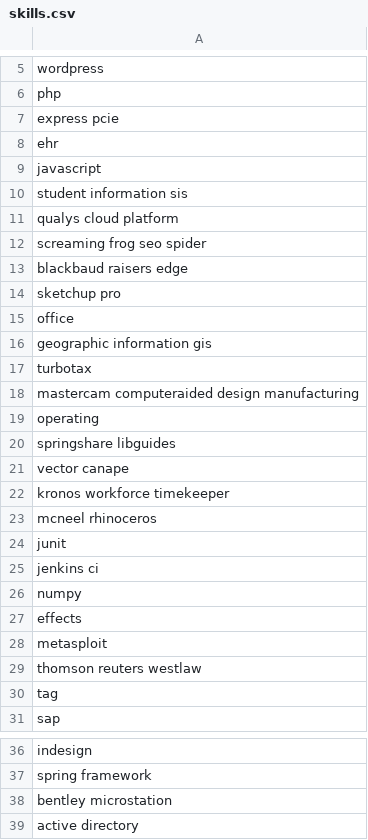
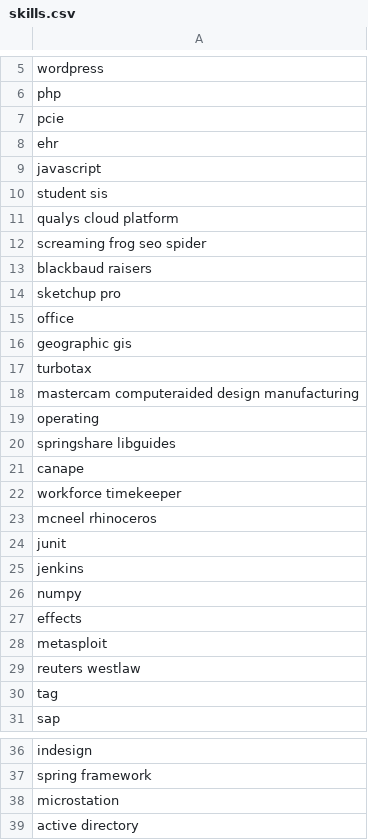
Before and after one commit to Diogo-Pires/resume-screener, a CSV file: data/skills.csv, drawn as a sheet; only a part is shown, gaps mark what is left out; the diff covers the shown part only.

```diff
--- a/data/skills.csv
+++ b/data/skills.csv
@@ -6,12 +6,12 @@ wordpress
 php
-express pcie
+pcie
 ehr
 javascript
-student information sis
+student sis
 qualys cloud platform
 screaming frog seo spider
-blackbaud raisers edge
+blackbaud raisers
 sketchup pro
 office
-geographic information gis
+geographic gis
 turbotax
@@ -20,7 +20,7 @@ operating
 springshare libguides
-vector canape
-kronos workforce timekeeper
+canape
+workforce timekeeper
 mcneel rhinoceros
 junit
-jenkins ci
+jenkins
 numpy
@@ -28,3 +28,3 @@ effects
 metasploit
-thomson reuters westlaw
+reuters westlaw
 tag
@@ -37,3 +37,3 @@ indesign
 spring framework
-bentley microstation
+microstation
 active directory
```
Also changed, not shown: 12 removed rows and 40 edited cells elsewhere in this file, 1 other file.
